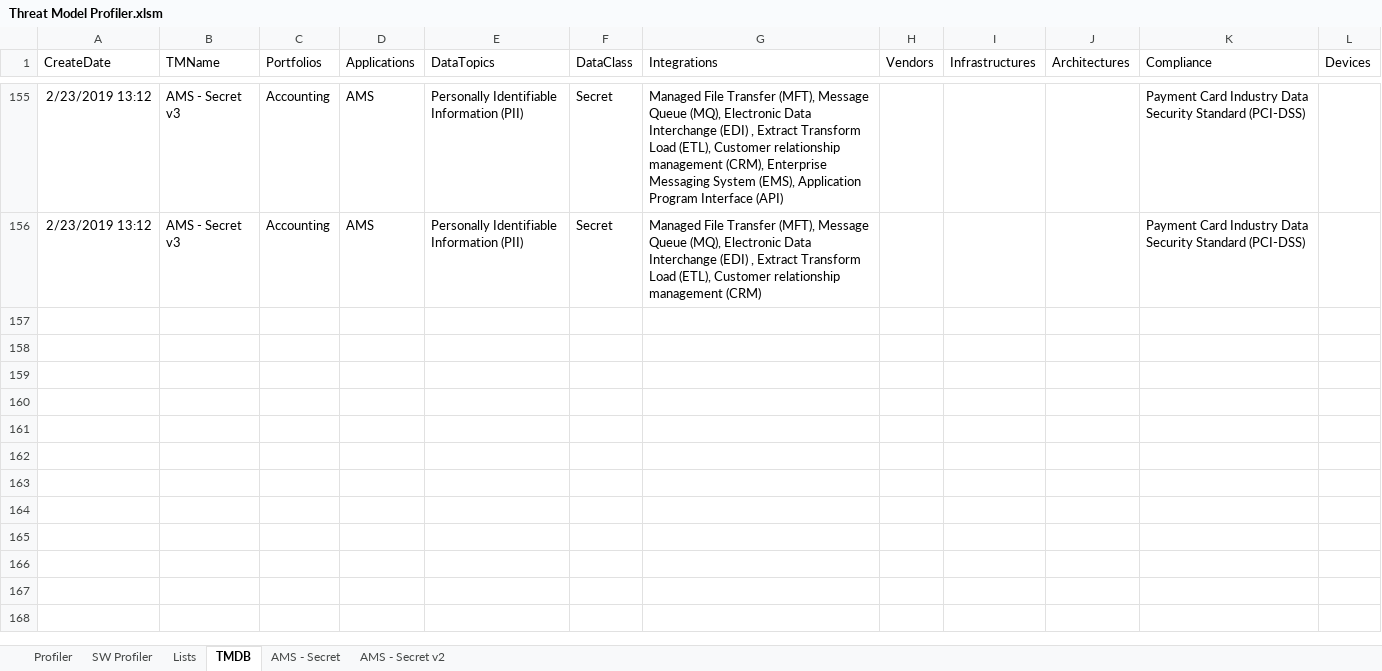
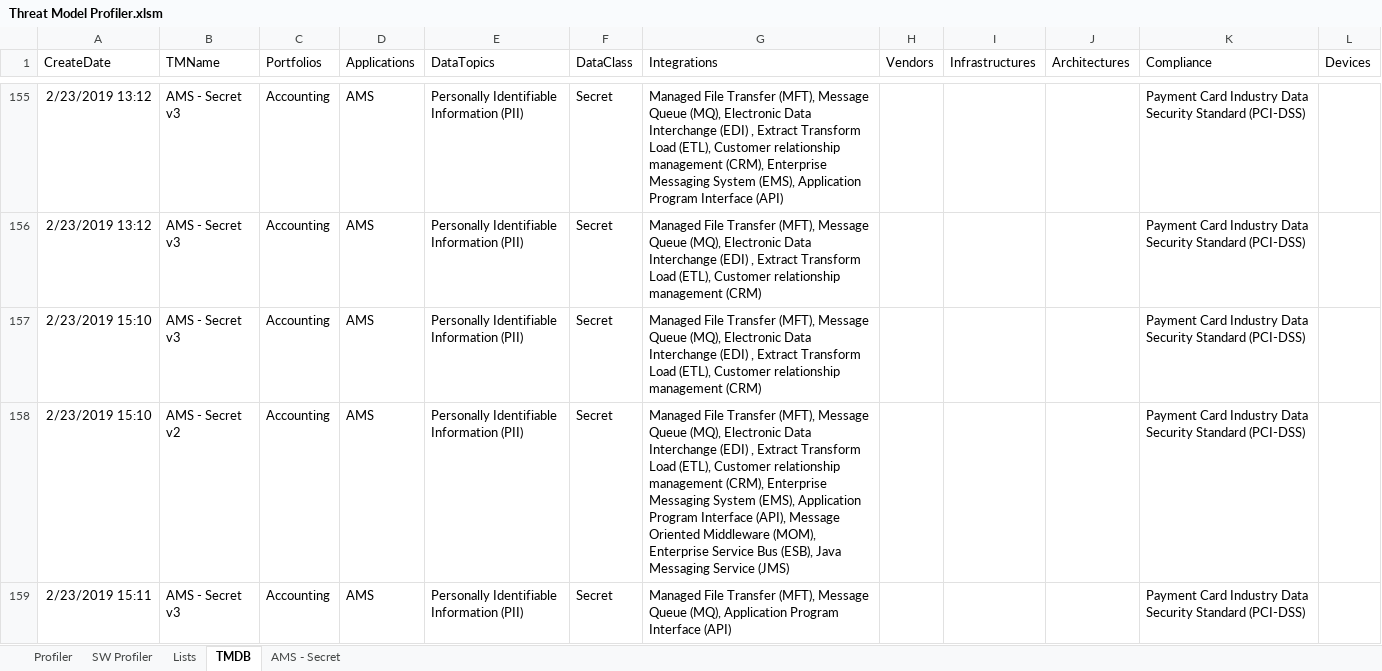
Before and after one commit to sealmindset/poc, an Excel workbook: Threat Model Profiler.xlsm, sheet TMDB, drawn as a sheet; only a part is shown, gaps mark what is left out; values as stored, in another font and other column widths than the file's, no borders; the diff names each change by its address in the sheet, - before the commit and + after, or states it on an @@ line.

```diff
--- a/Threat Model Profiler.xlsm (sheet TMDB)
+++ b/Threat Model Profiler.xlsm (sheet TMDB)
-sheet tab: AMS - Secret v2
+row 157: 2/23/2019 15:10 | AMS - Secret v3 | Accounting | AMS | Personally Identifiable Information (PII) | Secret | Managed File Transfer (MFT), Message Queue (MQ), Electronic Data Interchange (EDI) , Extract Transform Load (ETL), Customer relationship management (CRM) |  |  |  | Payment Card Industry Data Security Standard (PCI-DSS)
+row 158: 2/23/2019 15:10 | AMS - Secret v2 | Accounting | AMS | Personally Identifiable Information (PII) | Secret | Managed File Transfer (MFT), Message Queue (MQ), Electronic Data Interchange (EDI) , Extract Transform Load (ETL), Customer relationship management (CRM), Enterprise Messaging System (EMS), Application Program Interface (API), Message Oriented Middleware (MOM), Enterprise Service Bus (ESB), Java Messaging Service (JMS) |  |  |  | Payment Card Industry Data Security Standard (PCI-DSS)
+row 159: 2/23/2019 15:11 | AMS - Secret v3 | Accounting | AMS | Personally Identifiable Information (PII) | Secret | Managed File Transfer (MFT), Message Queue (MQ), Application Program Interface (API) |  |  |  | Payment Card Industry Data Security Standard (PCI-DSS)
```
Also changed, not shown: sheet Profiler, charts or pictures.
